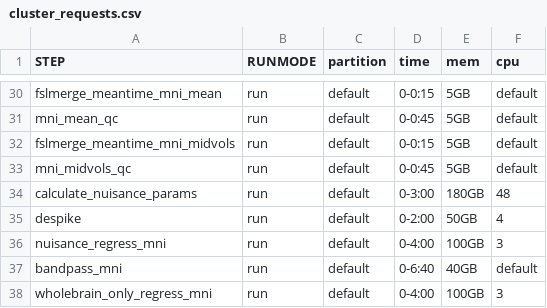
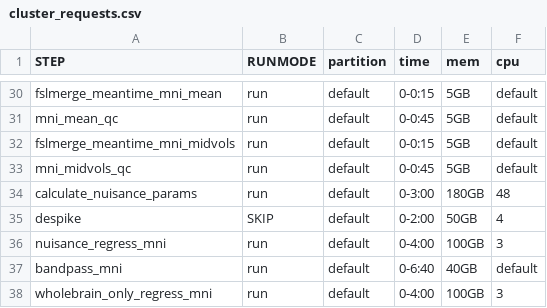
Before and after one commit to harvard-nrg/iProc, a CSV file: configs/cluster_requests.csv, drawn as a sheet; only a part is shown, gaps mark what is left out.

```diff
--- a/configs/cluster_requests.csv
+++ b/configs/cluster_requests.csv
@@ -34,3 +34,3 @@ mni_midvols_qc,run,default,0-0:45,5GB,default
 calculate_nuisance_params,run,default,0-3:00,180GB,48
-despike,run,default,0-2:00,50GB,4
+despike,SKIP,default,0-2:00,50GB,4
 nuisance_regress_mni,run,default,0-4:00,100GB,3
```
Also changed, not shown: 8 other files.
